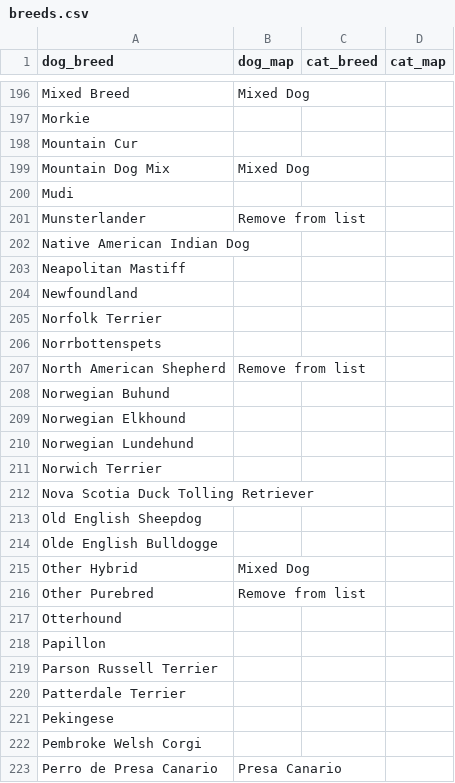
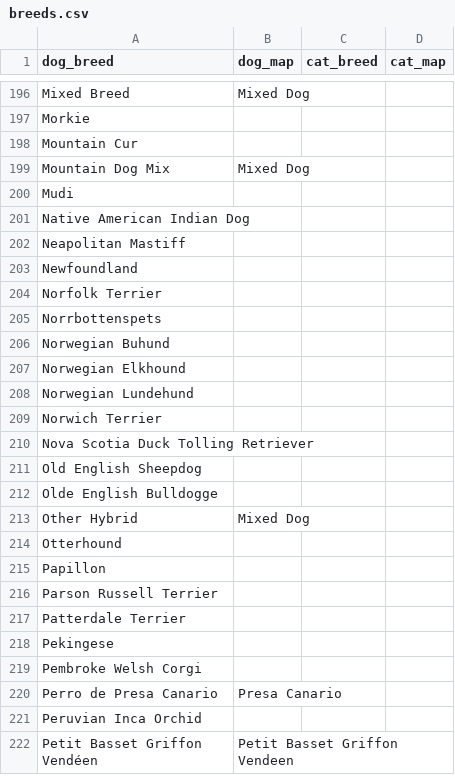
Before and after one commit to needlz/leadcruiser, a CSV file: var/breeds.csv, drawn as a sheet; only a part is shown, gaps mark what is left out; the shorter side is filled out with more unchanged rows; the diff names each change by its address in the sheet, - before the commit and + after, or states it on an @@ line.

```diff
--- a/var/breeds.csv
+++ b/var/breeds.csv
-row 201: Munsterlander | Remove from list
-row 207: North American Shepherd | Remove from list
-row 216: Other Purebred | Remove from list
```
Also changed, not shown: 19 other files.
